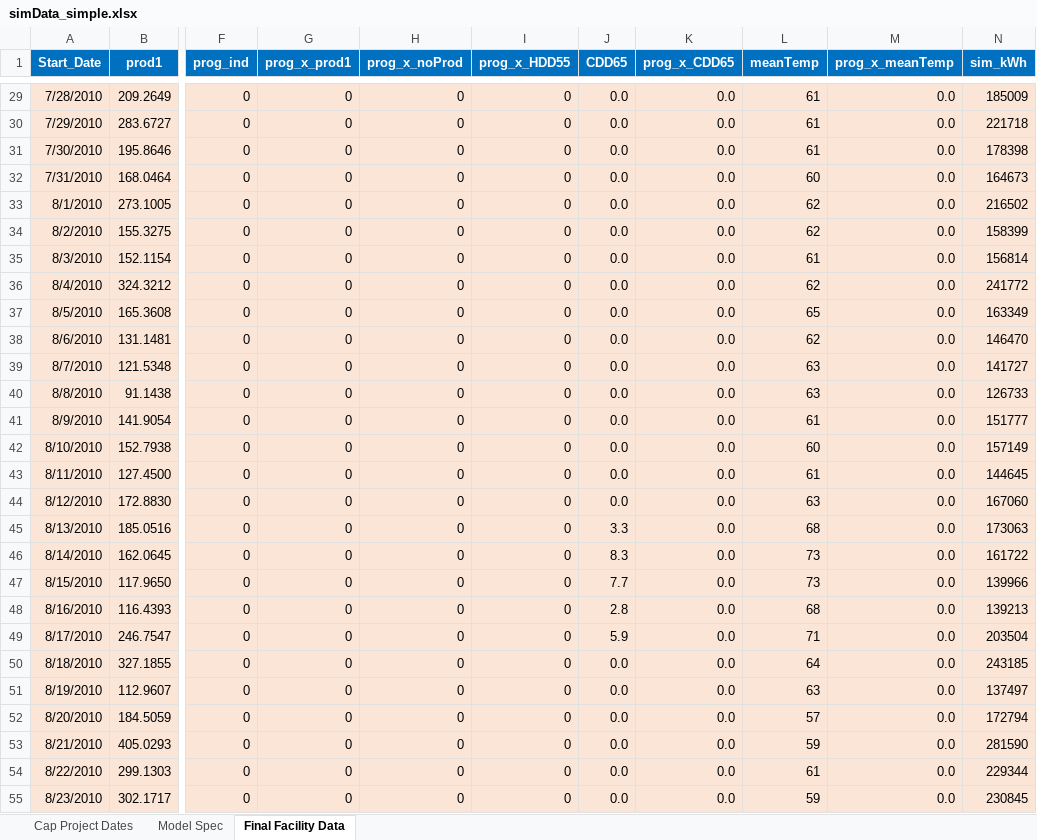
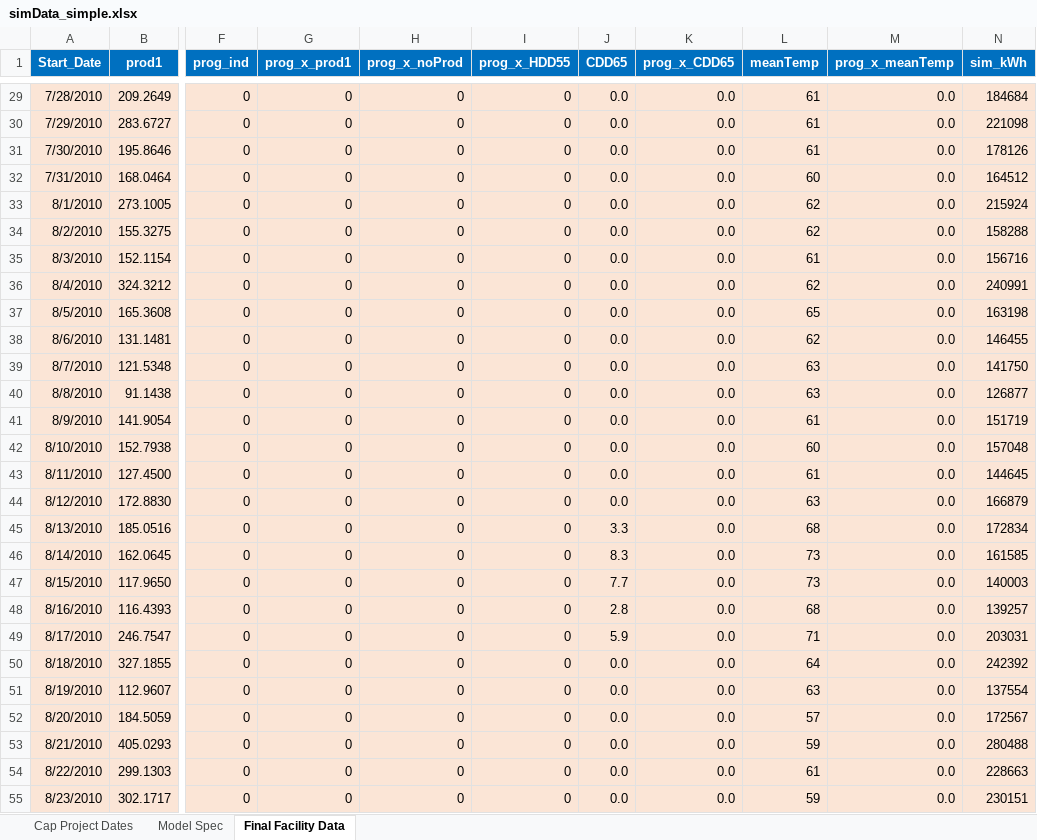
Before and after one commit to akbernath/IEPEC_2017-Clash_of_Methodology, an Excel workbook: Data/simData_simple.xlsx, sheet Final Facility Data, drawn as a sheet; only a part is shown, gaps mark what is left out; values as stored, in another font and other column widths than the file's, no borders; the diff covers the shown part only; the diff names each change by its address in the sheet, - before the commit and + after, or states it on an @@ line.

Commit message:
5/26/17 - Updates to code and data, all variables independent, no collinearity

```diff
--- a/Data/simData_simple.xlsx (sheet Final Facility Data)
+++ b/Data/simData_simple.xlsx (sheet Final Facility Data)
-N29 (sim_kWh): 185009
+N29 (sim_kWh): 184684
-N30 (sim_kWh): 221718
+N30 (sim_kWh): 221098
-N31 (sim_kWh): 178398
+N31 (sim_kWh): 178126
-N32 (sim_kWh): 164673
+N32 (sim_kWh): 164512
-N33 (sim_kWh): 216502
+N33 (sim_kWh): 215924
-N34 (sim_kWh): 158399
+N34 (sim_kWh): 158288
-N35 (sim_kWh): 156814
+N35 (sim_kWh): 156716
-N36 (sim_kWh): 241772
+N36 (sim_kWh): 240991
-N37 (sim_kWh): 163349
+N37 (sim_kWh): 163198
-N38 (sim_kWh): 146470
+N38 (sim_kWh): 146455
-N39 (sim_kWh): 141727
+N39 (sim_kWh): 141750
-N40 (sim_kWh): 126733
+N40 (sim_kWh): 126877
-N41 (sim_kWh): 151777
+N41 (sim_kWh): 151719
-N42 (sim_kWh): 157149
+N42 (sim_kWh): 157048
-N44 (sim_kWh): 167060
+N44 (sim_kWh): 166879
-N45 (sim_kWh): 173063
+N45 (sim_kWh): 172834
-N46 (sim_kWh): 161722
+N46 (sim_kWh): 161585
-N47 (sim_kWh): 139966
+N47 (sim_kWh): 140003
-N48 (sim_kWh): 139213
+N48 (sim_kWh): 139257
-N49 (sim_kWh): 203504
+N49 (sim_kWh): 203031
-N50 (sim_kWh): 243185
+N50 (sim_kWh): 242392
-N51 (sim_kWh): 137497
+N51 (sim_kWh): 137554
-N52 (sim_kWh): 172794
+N52 (sim_kWh): 172567
-N53 (sim_kWh): 281590
+N53 (sim_kWh): 280488
-N54 (sim_kWh): 229344
+N54 (sim_kWh): 228663
-N55 (sim_kWh): 230845
+N55 (sim_kWh): 230151
```
Also changed, not shown: 1434 edited cells elsewhere in this sheet, sheet Model Spec, 13 other files.
